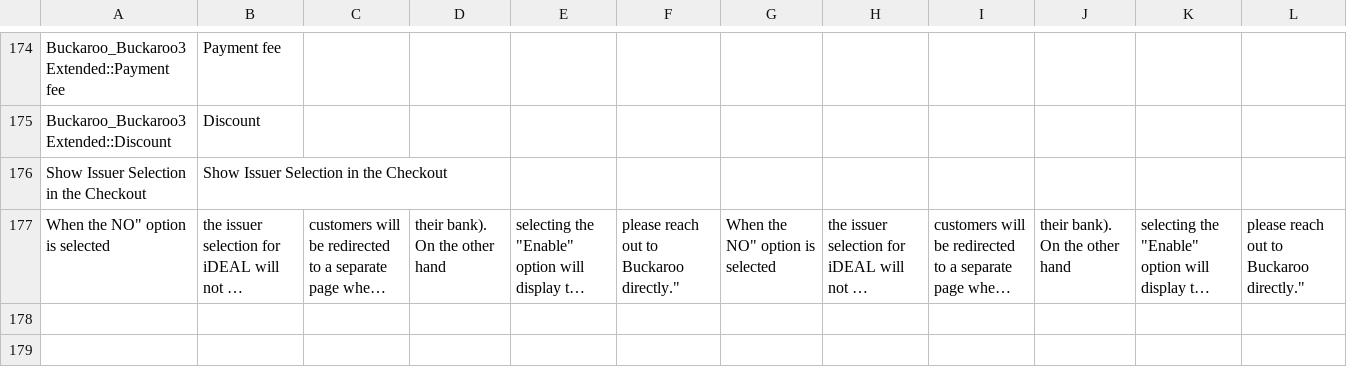
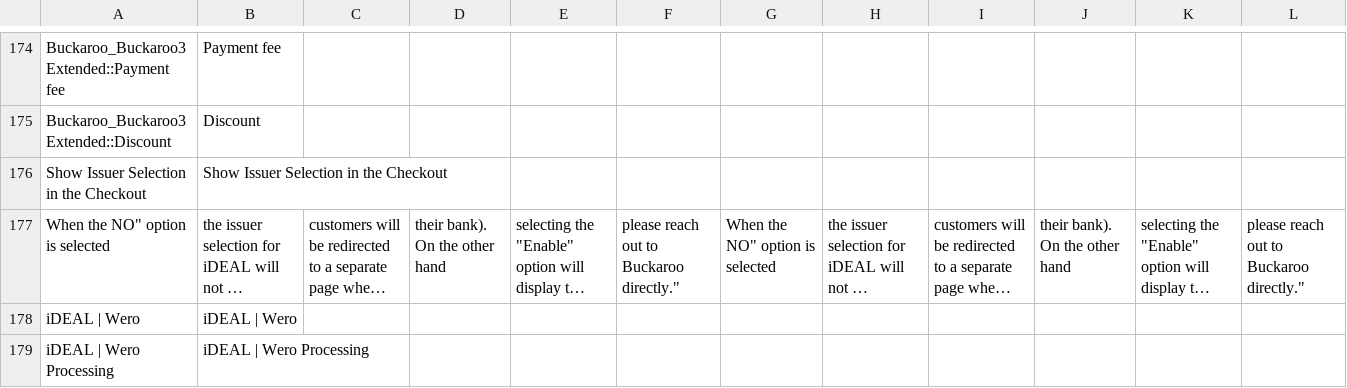
Before and after one commit to buckaroo-it/Magento, a CSV file: app/locale/en_US/Buckaroo_Buckaroo3Extended.csv, drawn as a sheet; only a part is shown, gaps mark what is left out; long unchanged cells end in …; the diff names each change by its address in the sheet, - before the commit and + after, or states it on an @@ line.

```diff
--- a/app/locale/en_US/Buckaroo_Buckaroo3Extended.csv
+++ b/app/locale/en_US/Buckaroo_Buckaroo3Extended.csv
+row 178: iDEAL | Wero | iDEAL | Wero
+row 179: iDEAL | Wero Processing | iDEAL | Wero Processing
```
Also changed, not shown: app/locale/nl_NL/Buckaroo_Buckaroo3Extended.csv, 5 other files.
